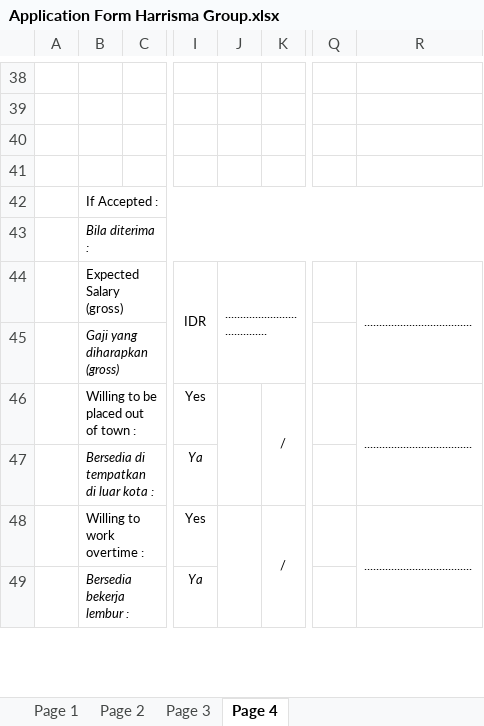
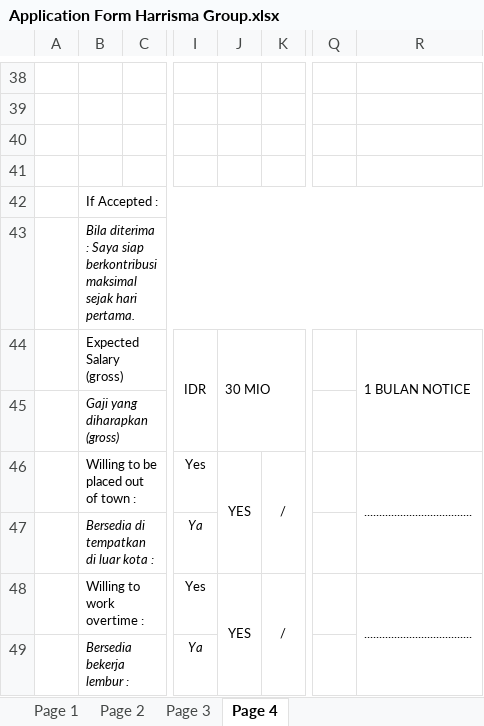
Before and after one commit to tyandasolutions-svg/ATS, an Excel workbook: Application Form Harrisma Group.xlsx, sheet Page 4, drawn as a sheet; only a part is shown, gaps mark what is left out; values as stored, in another font and other column widths than the file's, no borders; charts and pictures not drawn; the diff covers the shown part only; the diff names each change by its address in the sheet, - before the commit and + after, or states it on an @@ line.

```diff
--- a/Application Form Harrisma Group.xlsx (sheet Page 4)
+++ b/Application Form Harrisma Group.xlsx (sheet Page 4)
-B43: Bila diterima :
+B43: Bila diterima : Saya siap berkontribusi maksimal sejak hari pertama.
-J44: ......................................
+J44: 30 MIO
-R44: ....................................
+R44: 1 BULAN NOTICE
-J46: (empty)
+J46: YES
-J48: (empty)
+J48: YES
```
Also changed, not shown: 1 added row, 1 removed row and 19 edited cells elsewhere in this sheet, sheet Page 1, sheet Page 2, sheet Page 3, charts or pictures.
